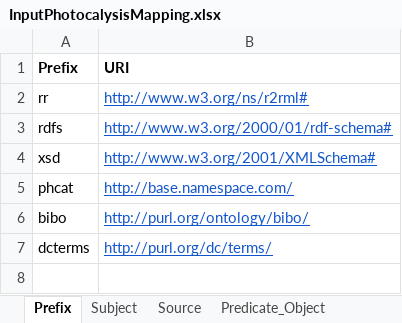
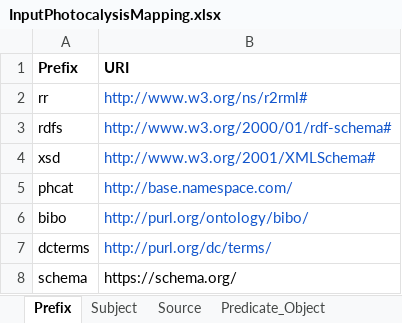
Before and after one commit to SolarChem/solarchem-ontology, an Excel workbook: vocabulary/InputPhotocalysisMapping.xlsx, sheet Prefix, drawn as a sheet; values as stored, in another font and other column widths than the file's, no borders; the diff names each change by its address in the sheet, - before the commit and + after, or states it on an @@ line.

```diff
--- a/vocabulary/InputPhotocalysisMapping.xlsx (sheet Prefix)
+++ b/vocabulary/InputPhotocalysisMapping.xlsx (sheet Prefix)
-B2:B7 underline: on
+B2:B7 underline: off
+row 8: schema | https://schema.org/
```
Also changed, not shown: sheet Predicate_Object, sheet Subject, sheet Source, 2 other files.
